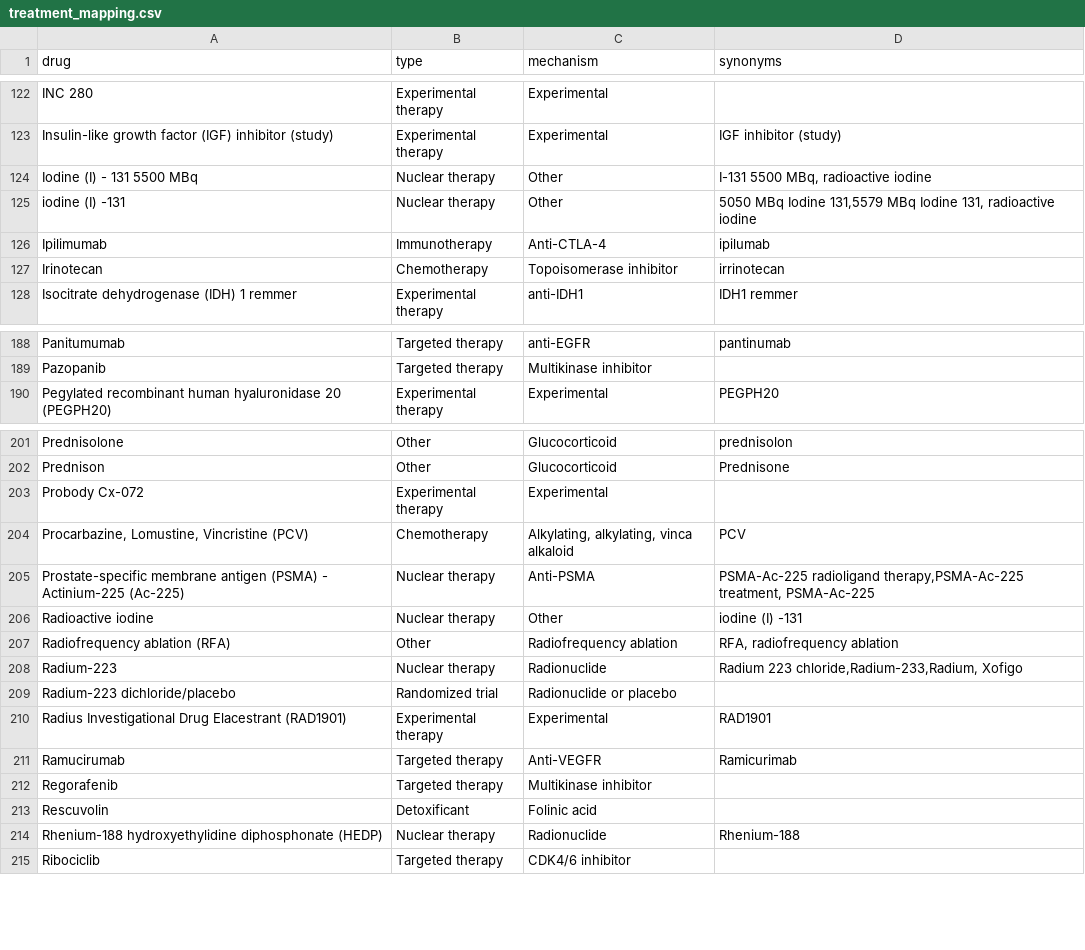
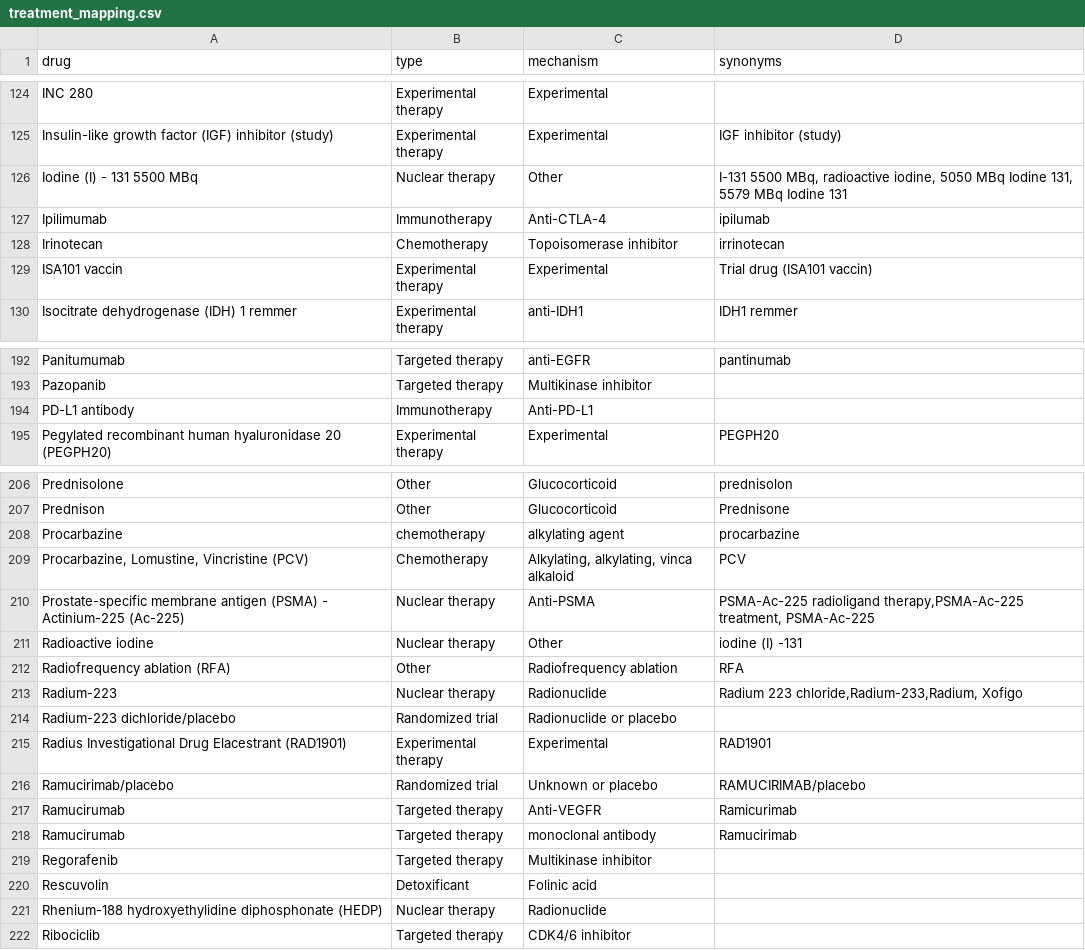
Before and after one commit to hartwigmedical/hmftools, a CSV file: patient-db/src/main/resources/treatment_mapping.csv, drawn as a sheet; only a part is shown, gaps mark what is left out; the diff covers the shown part only.

```diff
--- a/patient-db/src/main/resources/treatment_mapping.csv
+++ b/patient-db/src/main/resources/treatment_mapping.csv
@@ -123,6 +125,6 @@ drug,type,mechanism,synonyms
 "Insulin-like growth factor (IGF) inhibitor (study)",Experimental therapy,"Experimental","IGF inhibitor (study)"
-"Iodine (I) - 131 5500 MBq",Nuclear therapy,"Other","I-131 5500 MBq, radioactive iodine"
-"iodine (I) -131",Nuclear therapy,"Other","5050 MBq Iodine 131,5579 MBq Iodine 131, radioactive iodine"
+"Iodine (I) - 131 5500 MBq",Nuclear therapy,"Other","I-131 5500 MBq, radioactive iodine, 5050 MBq Iodine 131, 5579 MBq Iodine 131"
 "Ipilimumab",Immunotherapy,"Anti-CTLA-4","ipilumab"
 "Irinotecan",Chemotherapy,"Topoisomerase inhibitor","irrinotecan"
+"ISA101 vaccin",Experimental therapy,"Experimental","Trial drug (ISA101 vaccin)"
 "Isocitrate dehydrogenase (IDH) 1 remmer",Experimental therapy,"anti-IDH1","IDH1 remmer"
@@ -189,2 +193,3 @@ drug,type,mechanism,synonyms
 "Pazopanib",Targeted therapy,"Multikinase inhibitor",""
+"PD-L1 antibody",Immunotherapy,"Anti-PD-L1",""
 "Pegylated recombinant human hyaluronidase 20 (PEGPH20)",Experimental therapy,"Experimental","PEGPH20"
@@ -202,3 +207,3 @@ drug,type,mechanism,synonyms
 "Prednison",Other,"Glucocorticoid","Prednisone"
-"Probody Cx-072",Experimental therapy,"Experimental",""
+"Procarbazine",chemotherapy,"alkylating agent","procarbazine"
 "Procarbazine, Lomustine, Vincristine (PCV)",Chemotherapy,"Alkylating, alkylating, vinca alkaloid","PCV"
@@ -206,3 +211,3 @@ drug,type,mechanism,synonyms
 "Radioactive iodine",Nuclear therapy,"Other","iodine (I) -131"
-"Radiofrequency ablation (RFA)",Other,"Radiofrequency ablation","RFA, radiofrequency ablation"
+"Radiofrequency ablation (RFA)",Other,"Radiofrequency ablation","RFA"
 "Radium-223",Nuclear therapy,"Radionuclide","Radium 223 chloride,Radium-233,Radium, Xofigo"
@@ -210,6 +215,8 @@ drug,type,mechanism,synonyms
 "Radius Investigational Drug Elacestrant (RAD1901)",Experimental therapy,"Experimental","RAD1901"
+"Ramucirimab/placebo",Randomized trial,"Unknown or placebo","RAMUCIRIMAB/placebo"
 "Ramucirumab",Targeted therapy,"Anti-VEGFR","Ramicurimab"
+"Ramucirumab",Targeted therapy,"monoclonal antibody","Ramucirimab"
 "Regorafenib",Targeted therapy,"Multikinase inhibitor",""
 "Rescuvolin",Detoxificant,"Folinic acid",""
-"Rhenium-188 hydroxyethylidine diphosphonate (HEDP)",Nuclear therapy,"Radionuclide","Rhenium-188"
+"Rhenium-188 hydroxyethylidine diphosphonate (HEDP)",Nuclear therapy,"Radionuclide",""
 "Ribociclib",Targeted therapy,"CDK4/6 inhibitor",""
```
Also changed, not shown: 4 added rows, 1 moved row and 28 edited cells elsewhere in this file, patient-db/src/main/resources/tumor_location_mapping.csv.
